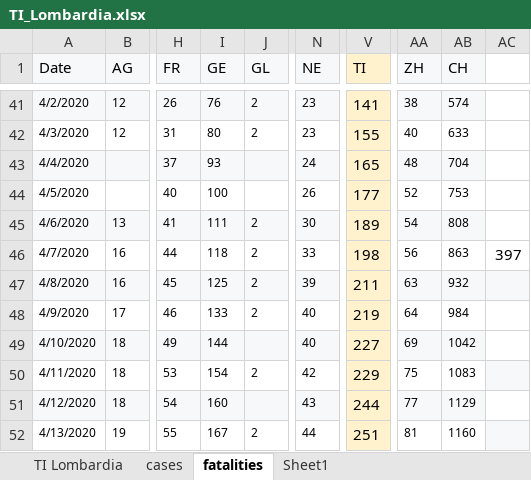
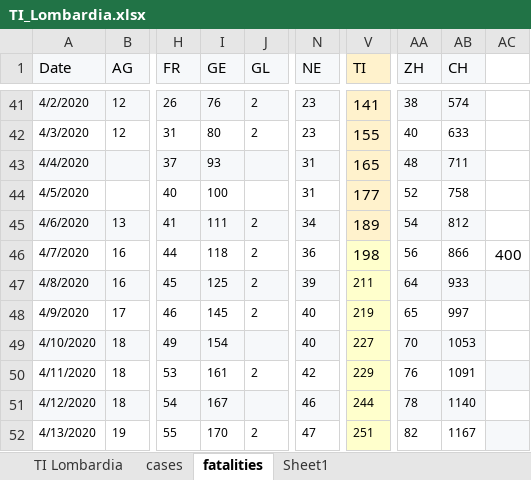
Before and after one commit to moi96/COVID19, an Excel workbook: TI_Lombardia.xlsx, sheet fatalities, drawn as a sheet; only a part is shown, gaps mark what is left out; values as stored, in another font and other column widths than the file's, no borders; the diff covers the shown part only; the diff names each change by its address in the sheet, - before the commit and + after, or states it on an @@ line.

```diff
--- a/TI_Lombardia.xlsx (sheet fatalities)
+++ b/TI_Lombardia.xlsx (sheet fatalities)
-N43 (NE): 24
+N43 (NE): 31
-AB43 (CH): 704
+AB43 (CH): 711
-N44 (NE): 26
+N44 (NE): 31
-AB44 (CH): 753
+AB44 (CH): 758
-N45 (NE): 30
+N45 (NE): 34
-AB45 (CH): 808
+AB45 (CH): 812
-N46 (NE): 33
+N46 (NE): 36
-AB46 (CH): 863
+AB46 (CH): 866
-AC46: 397
+AC46: 400
@@ V47:V52 text size: smaller @@
-AA47 (ZH): 63
+AA47 (ZH): 64
-AB47 (CH): 932
+AB47 (CH): 933
-I48 (GE): 133
+I48 (GE): 145
-AA48 (ZH): 64
+AA48 (ZH): 65
-AB48 (CH): 984
+AB48 (CH): 997
-I49 (GE): 144
+I49 (GE): 154
-AA49 (ZH): 69
+AA49 (ZH): 70
-AB49 (CH): 1042
+AB49 (CH): 1053
-I50 (GE): 154
+I50 (GE): 161
-AA50 (ZH): 75
+AA50 (ZH): 76
-AB50 (CH): 1083
+AB50 (CH): 1091
-I51 (GE): 160
+I51 (GE): 167
-N51 (NE): 43
+N51 (NE): 46
-AA51 (ZH): 77
+AA51 (ZH): 78
-AB51 (CH): 1129
+AB51 (CH): 1140
-I52 (GE): 167
+I52 (GE): 170
-N52 (NE): 44
+N52 (NE): 47
-AA52 (ZH): 81
+AA52 (ZH): 82
-AB52 (CH): 1160
+AB52 (CH): 1167
```
Also changed, not shown: 4 added rows, 12 edited cells and cell formats elsewhere in this sheet, sheet cases, sheet TI Lombardia, 3 other files.
